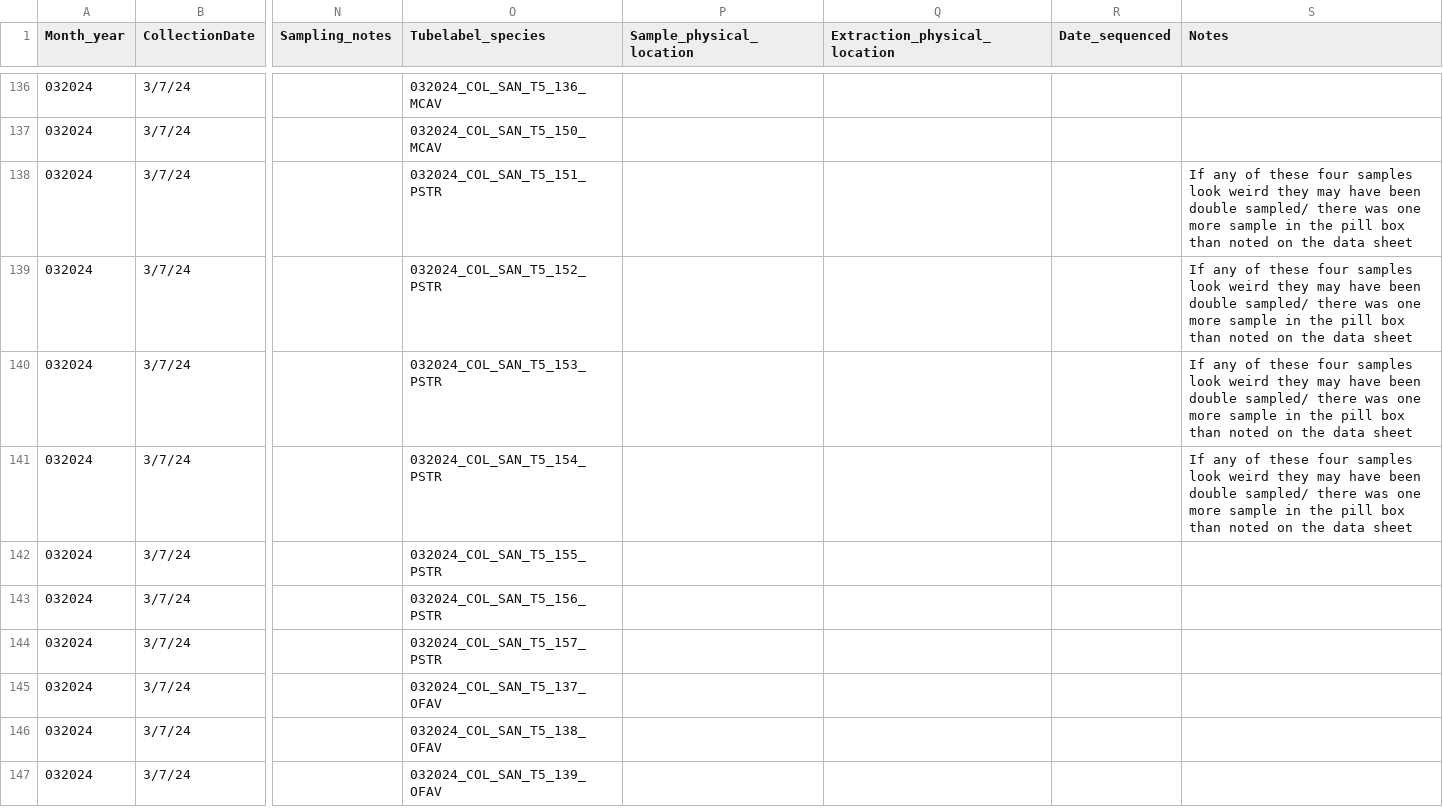
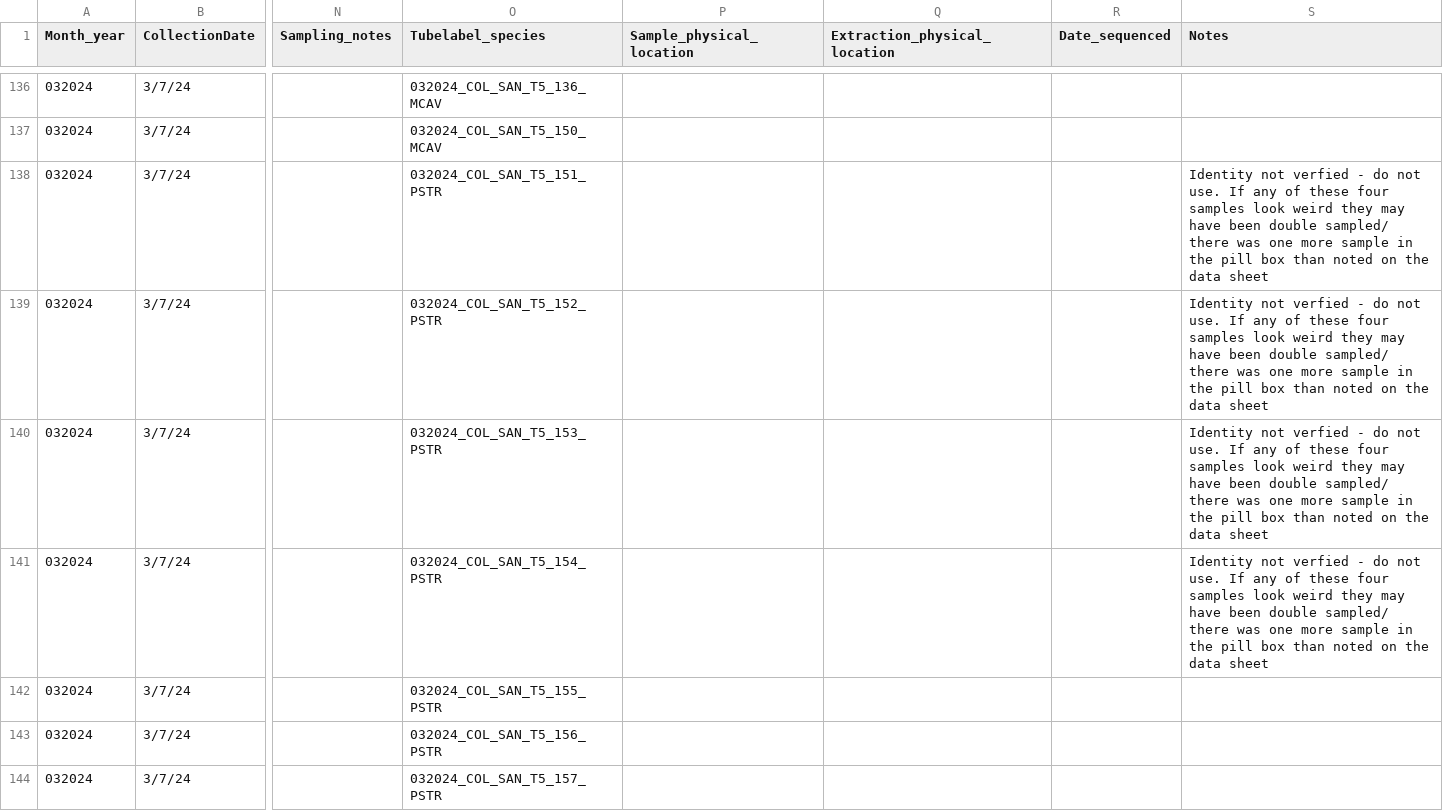
Before and after one commit to GWLab-UML/SAN_CORDAP, a CSV file: Sample_Data/SAN_Samples.csv, drawn as a sheet; only a part is shown, gaps mark what is left out; the shorter side is filled out with more unchanged rows; the diff names each change by its address in the sheet, - before the commit and + after, or states it on an @@ line.

Commit message:
Update SAN_Samples.csv
Made note to T5_ PSTR 1, 11, 4, 12 -- identity cannot be verified, do not use in initial sequencing.

```diff
--- a/Sample_Data/SAN_Samples.csv
+++ b/Sample_Data/SAN_Samples.csv
-S138:S141 (Notes): If any…
+S138:S141 (Notes): Identity not verfied - do not use. If any…
```
